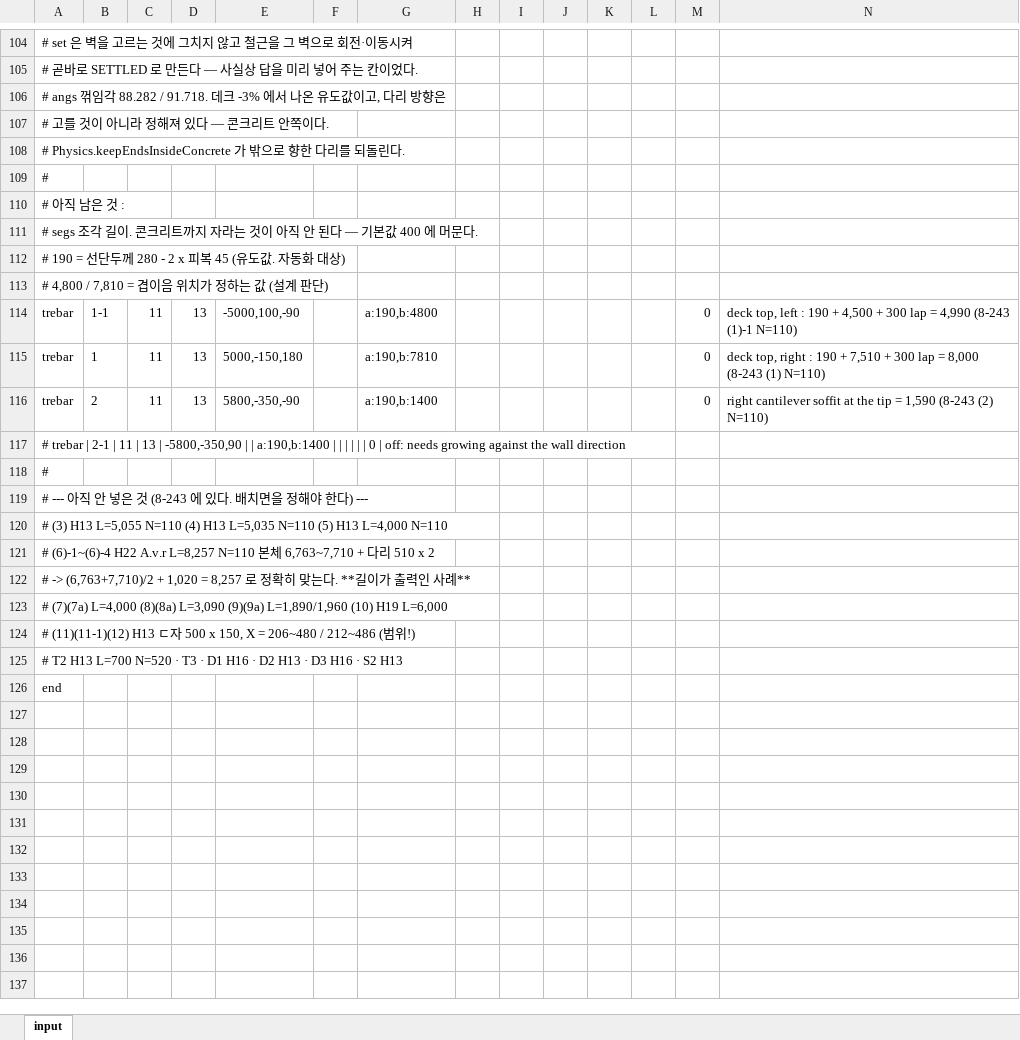
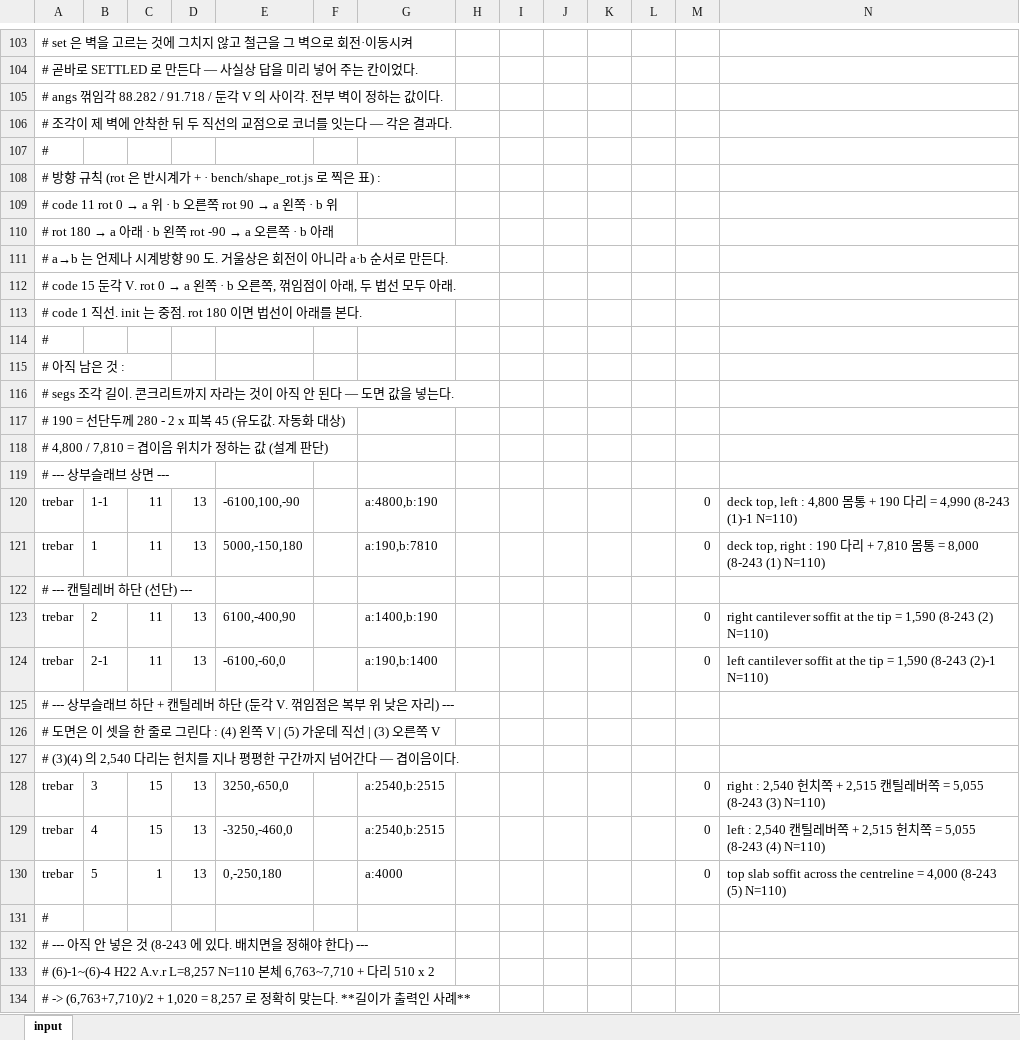
Before and after one commit to macroBIM/macroBIM, an Excel workbook: PSCBOX_S14.xlsx, sheet input, drawn as a sheet; only a part is shown, gaps mark what is left out; the shorter side is filled out with more unchanged rows; values as stored, in another font and other column widths than the file's, no borders; removed rows and columns are numbered as before the commit, all else as after; the diff covers the shown part only; the diff names each change by its address in the sheet, - before the commit and + after, or states it on an @@ line.

```diff
--- a/PSCBOX_S14.xlsx (sheet input)
+++ b/PSCBOX_S14.xlsx (sheet input)
-A105: …각 88.282 / 91.718. 데크 -3% 에서 나온 유도값이고, 다리 방향은
+A105: …각 88.282 / 91.718 / 둔각 V 의 사이각. 전부 벽이 정하는 값이다.
-A106: # 고를 것이 아니라 정해져 있다 — 콘크리트 안쪽이다.
+A106: # 조각이 제 벽에 안착한 뒤 두 직선의 교점으로 코너를 잇는다 — 각은 결과다.
-A107: # Physics.keepEndsInsideConcrete 가 밖으로 향한 다리를 되돌린다.
+A107: #
+row 108: # 방향 규칙 (rot 은 반시계가 + · bench/shape_rot.js 로 찍은 표) :
+row 109: # code 11 rot 0 → a 위 · b 오른쪽 rot 90 → a 왼쪽 · b 위
+row 110: # rot 180 → a 아래 · b 왼쪽 rot -90 → a 오른쪽 · b 아래
+row 111: # a→b 는 언제나 시계방향 90 도. 거울상은 회전이 아니라 a·b 순서로 만든다.
+row 112: # code 15 둔각 V. rot 0 → a 왼쪽 · b 오른쪽, 꺾임점이 아래, 두 법선 모두 아래.
+row 113: # code 1 직선. init 는 중점. rot 180 이면 법선이 아래를 본다.
-A116: …된다 — 기본값 400 에 머문다.
+A116: …된다 — 도면 값을 넣는다.
+row 119: # --- 상부슬래브 상면 ---
-E120: -5000,100,-90
+E120: -6100,100,-90
-G120: a:190,b:4800
+G120: a:4800,b:190
-N120: …left : 190 + 4,500 + 300 lap = 4,990…
+N120: …left : 4,800 몸통 + 190 다리 = 4,990…
-N121: …: 190 + 7,510 + 300 lap = 8,000…
+N121: …: 190 다리 + 7,810 몸통 = 8,000…
+row 122: # --- 캔틸레버 하단 (선단) ---
-E123: 5800,-350,-90
+E123: 6100,-400,90
-G123: a:190,b:1400
+G123: a:1400,b:190
+row 124: trebar | 2-1 | 11 | 13 | -6100,-60,0 |  | a:190,b:1400 |  |  |  |  |  | 0 | left cantilever soffit at the tip = 1,590 (8-243 (2)-1 N=110)
-A125: # trebar | 2-1 | 11 | 13 | -5800,-350,90 | | a:190,b:1400 | | | | | | 0 | off: needs growing against the wall direction
+A125: # --- 상부슬래브 하단 + 캔틸레버 하단 (둔각 V. 꺾임점은 복부 위 낮은 자리) ---
+row 126: # 도면은 이 셋을 한 줄로 그린다 : (4) 왼쪽 V | (5) 가운데 직선 | (3) 오른쪽 V
+row 127: # (3)(4) 의 2,540 다리는 헌치를 지나 평평한 구간까지 넘어간다 — 겹이음이다.
+row 128: trebar | 3 | 15 | 13 | 3250,-650,0 |  | a:2540,b:2515 |  |  |  |  |  | 0 | right : 2,540 헌치쪽 + 2,515 캔틸레버쪽 = 5,055 (8-243 (3) N=110)
+row 129: trebar | 4 | 15 | 13 | -3250,-460,0 |  | a:2540,b:2515 |  |  |  |  |  | 0 | left : 2,540 캔틸레버쪽 + 2,515 헌치쪽 = 5,055 (8-243 (4) N=110)
+row 130: trebar | 5 | 1 | 13 | 0,-250,180 |  | a:4000 |  |  |  |  |  | 0 | top slab soffit across the centreline = 4,000 (8-243 (5) N=110)
-row 120: # (3) H13 L=5,055 N=110 (4) H13 L=5,035 N=110 (5) H13 L=4,000 N=110
```
Also changed, not shown: 1 removed row and 1 edited cell elsewhere in this sheet, 4 other files.
